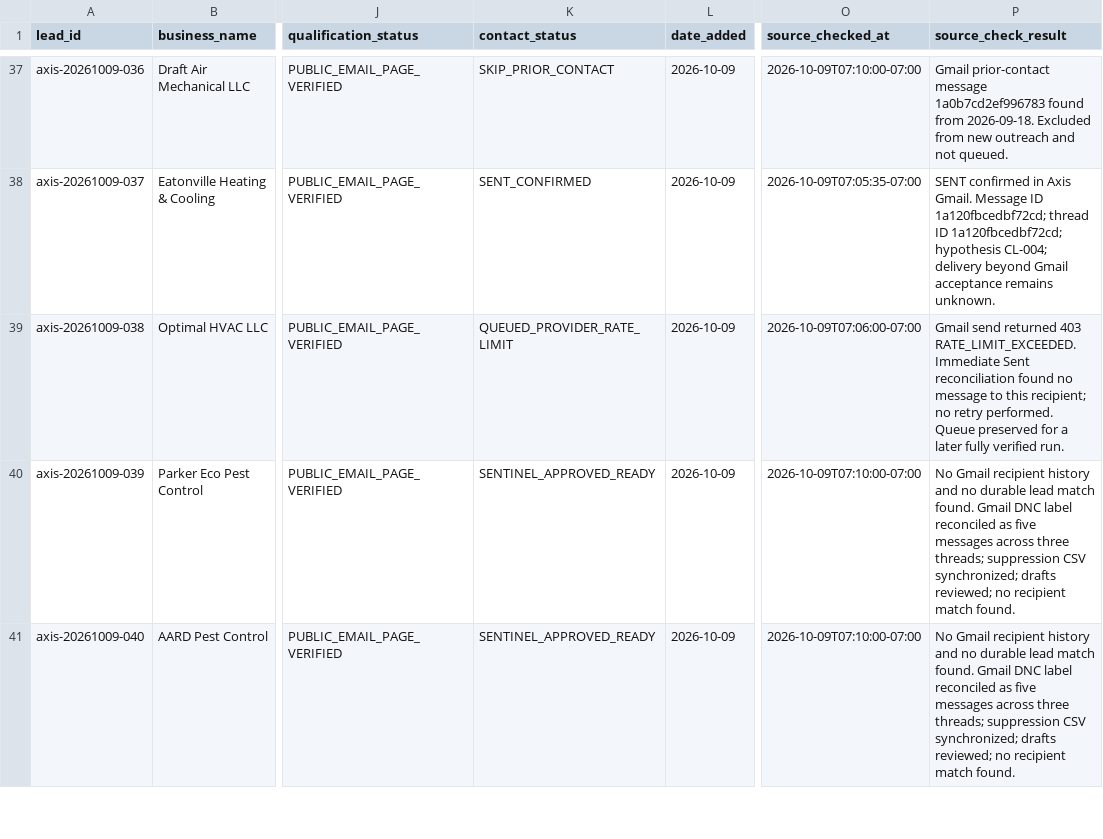
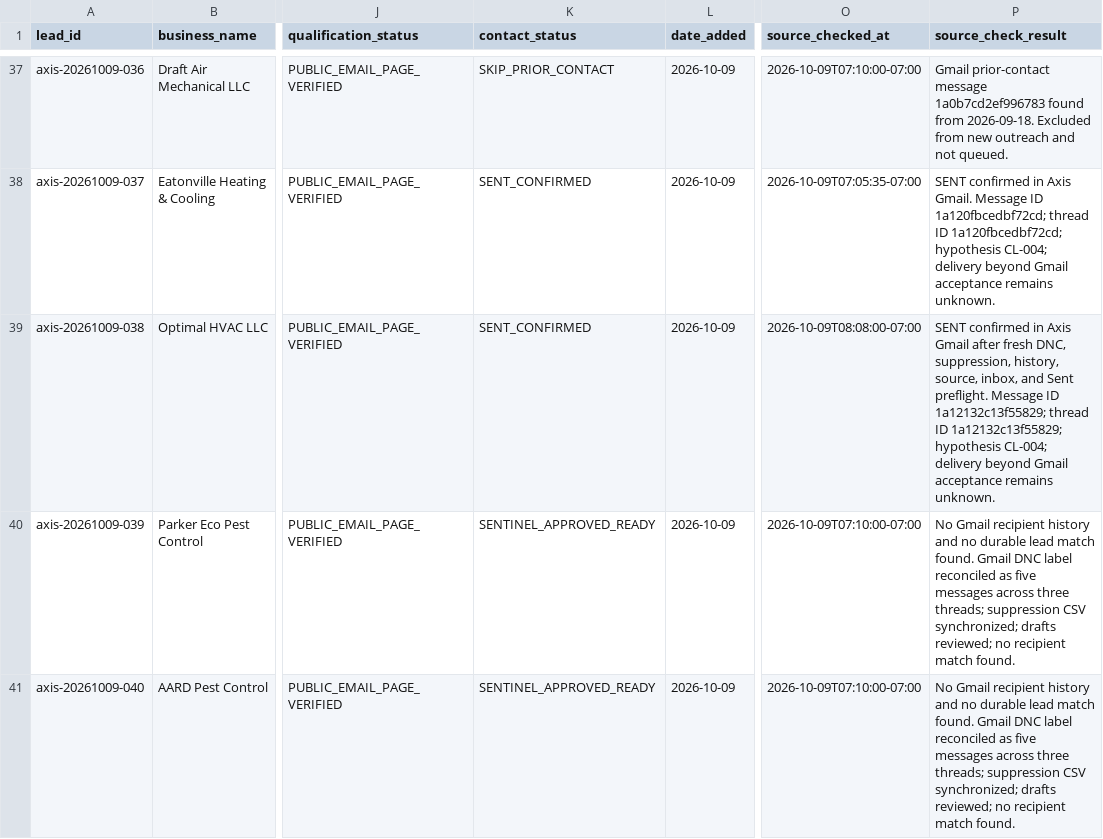
Before and after one commit to 1oldguyinaz-glitch/Master-Promt, a CSV file: axis-omni-commerce/data/leads/2026-09-29-recovery-candidates-1829.csv, drawn as a sheet; only a part is shown, gaps mark what is left out; the diff names each change by its address in the sheet, - before the commit and + after, or states it on an @@ line.

Commit message:
Confirm Optimal HVAC outreach send

```diff
--- a/axis-omni-commerce/data/leads/2026-09-29-recovery-candidates-1829.csv
+++ b/axis-omni-commerce/data/leads/2026-09-29-recovery-candidates-1829.csv
-K39 (contact_status): QUEUED_PROVIDER_RATE_LIMIT
+K39 (contact_status): SENT_CONFIRMED
-O39 (source_checked_at): 2026-10-09T07:06:00-07:00
+O39 (source_checked_at): 2026-10-09T08:08:00-07:00
-P39 (source_check_result): Gmail send returned 403 RATE_LIMIT_EXCEEDED. Immediate Sent reconciliation found no message to this recipient; no retry performed. Queue preserved for a later fully verified run.
+P39 (source_check_result): SENT confirmed in Axis Gmail after fresh DNC, suppression, history, source, inbox, and Sent preflight. Message ID 1a12132c13f55829; thread ID 1a12132c13f55829; hypothesis CL-004; delivery beyond Gmail acceptance remains unknown.
```
